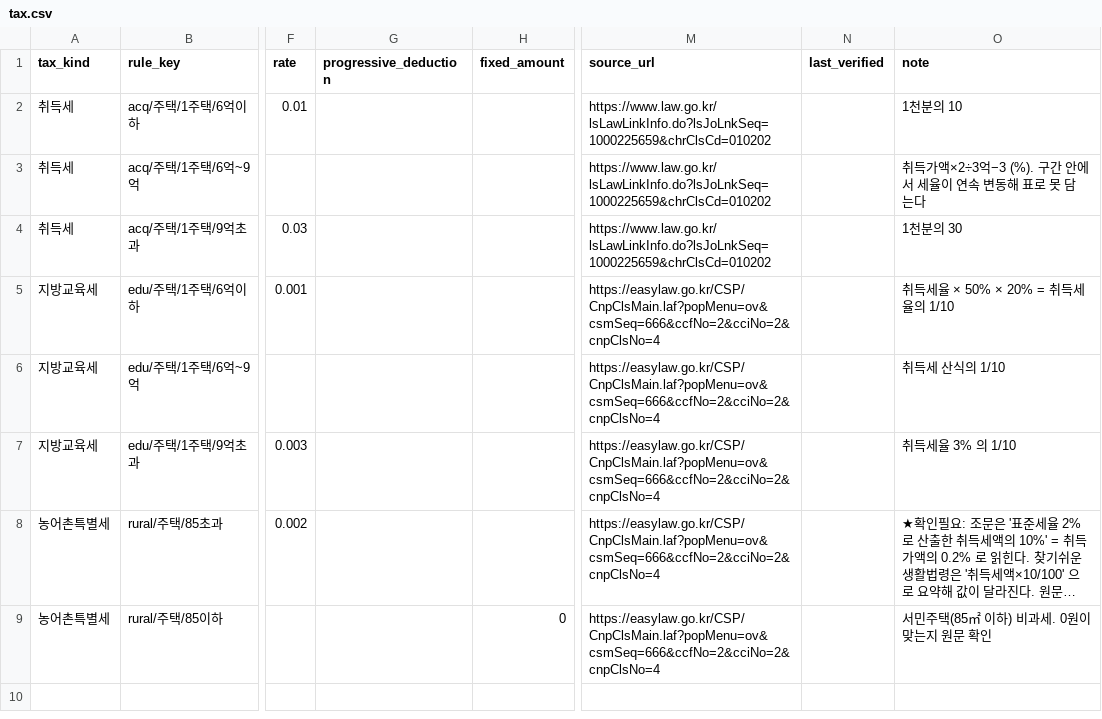
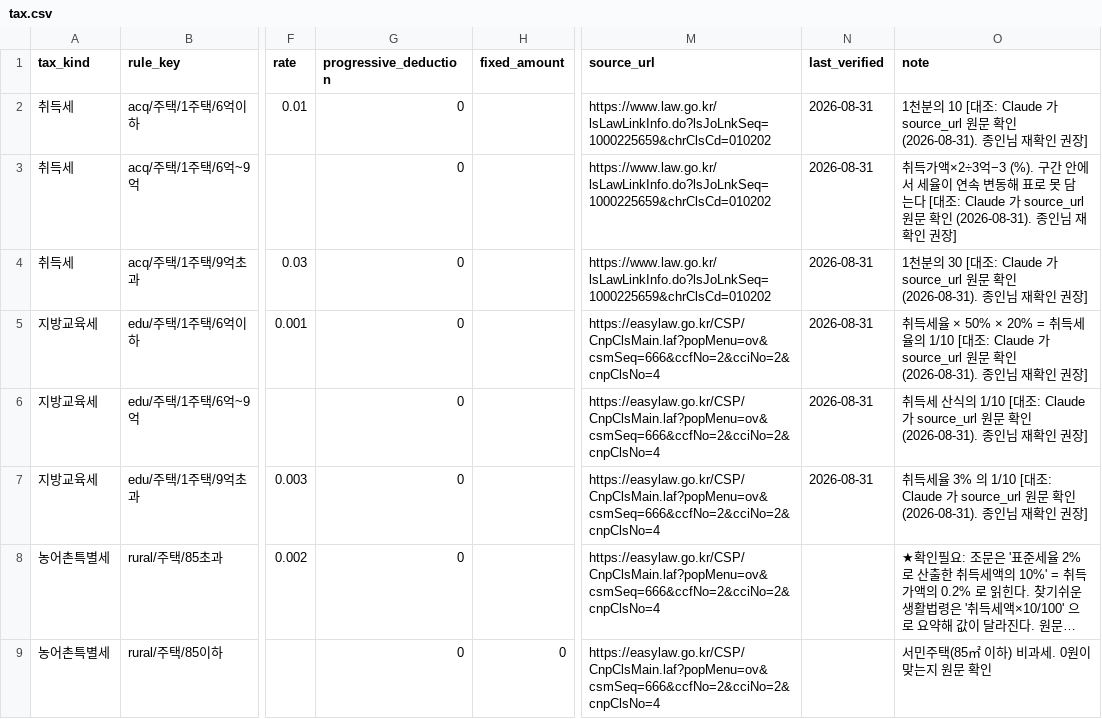
Before and after one commit to jongin7942/land-invest-analyzer, a CSV file: rules/tax.csv, drawn as a sheet; only a part is shown, gaps mark what is left out; long unchanged cells end in …; the diff names each change by its address in the sheet, - before the commit and + after, or states it on an @@ line.

```diff
--- a/rules/tax.csv
+++ b/rules/tax.csv
-G2:G9 (progressive_deduction): (empty)
+G2:G9 (progressive_deduction): 0
-N2:N7 (last_verified): (empty)
+N2:N7 (last_verified): 2026-08-31
-O2 (note): 1천분의 10
+O2 (note): 1천분의 10 [대조: Claude 가 source_url 원문 확인 (2026-08-31). 종인님 재확인 권장]
-O3 (note): …담는다
+O3 (note): …담는다 [대조: Claude 가 source_url 원문 확인 (2026-08-31). 종인님 재확인 권장]
-O4 (note): 1천분의 30
+O4 (note): 1천분의 30 [대조: Claude 가 source_url 원문 확인 (2026-08-31). 종인님 재확인 권장]
-O5 (note): …율의 1/10
+O5 (note): …율의 1/10 [대조: Claude 가 source_url 원문 확인 (2026-08-31). 종인님 재확인 권장]
-O6 (note): 취득세 산식의 1/10
+O6 (note): 취득세 산식의 1/10 [대조: Claude 가 source_url 원문 확인 (2026-08-31). 종인님 재확인 권장]
-O7 (note): 취득세율 3% 의 1/10
+O7 (note): 취득세율 3% 의 1/10 [대조: Claude 가 source_url 원문 확인 (2026-08-31). 종인님 재확인 권장]
```
Also changed, not shown: rules/cost.csv, rules/permit.csv.
